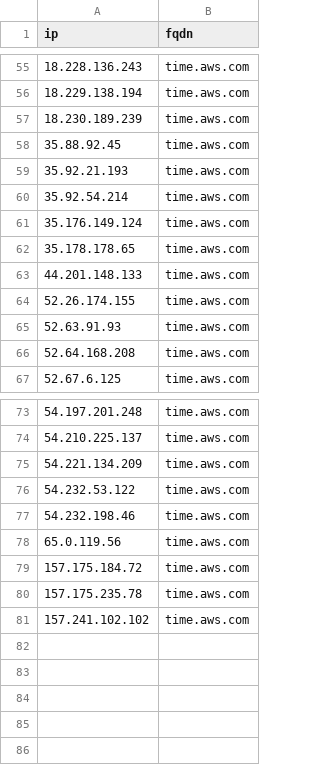
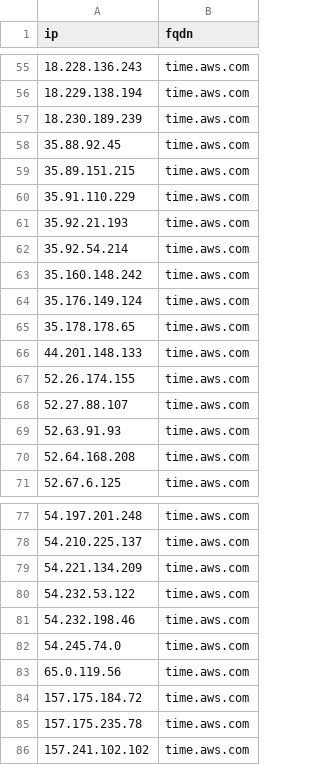
Before and after one commit to k0jir0900/nexus, a CSV file: ntp-finder/providers/ntp-aws-v4.csv, drawn as a sheet; only a part is shown, gaps mark what is left out.

```diff
--- a/ntp-finder/providers/ntp-aws-v4.csv
+++ b/ntp-finder/providers/ntp-aws-v4.csv
@@ -58,4 +58,7 @@ ip,fqdn
 35.88.92.45,time.aws.com
+35.89.151.215,time.aws.com
+35.91.110.229,time.aws.com
 35.92.21.193,time.aws.com
 35.92.54.214,time.aws.com
+35.160.148.242,time.aws.com
 35.176.149.124,time.aws.com
@@ -64,2 +67,3 @@ ip,fqdn
 52.26.174.155,time.aws.com
+52.27.88.107,time.aws.com
 52.63.91.93,time.aws.com
@@ -77,2 +81,3 @@ ip,fqdn
 54.232.198.46,time.aws.com
+54.245.74.0,time.aws.com
 65.0.119.56,time.aws.com
```
Also changed, not shown: ntp-finder/ntp-all-v4.csv, ntp-finder/providers/ntp-apple-v4.csv, 13 other files.
